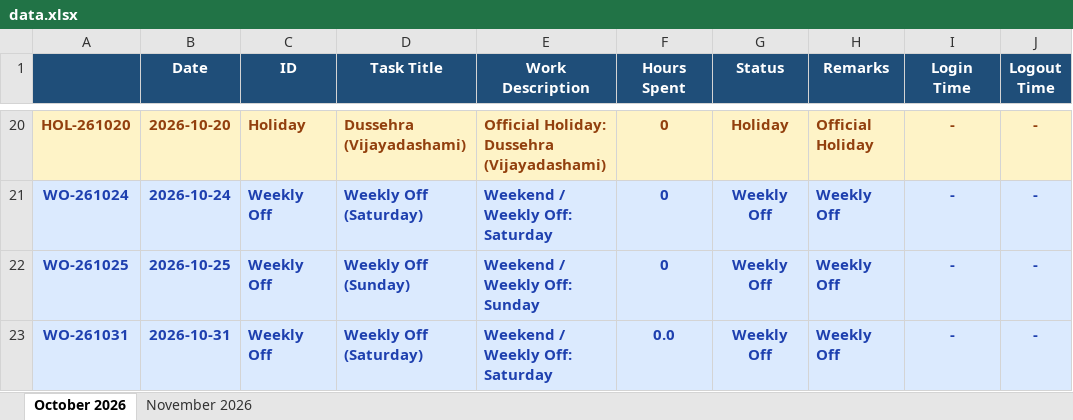
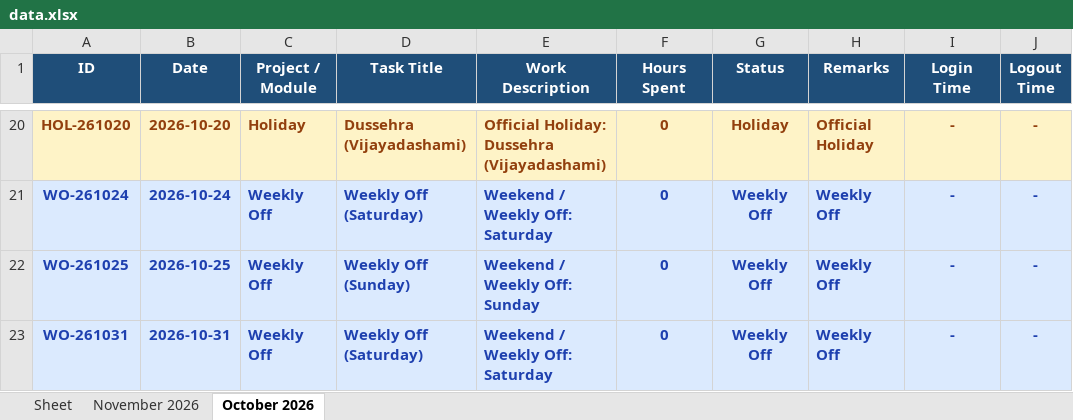
Before and after one commit to krishnapawar/WorkPulse, an Excel workbook: data.xlsx, sheet October 2026, drawn as a sheet; only a part is shown, gaps mark what is left out; values as stored, in another font and other column widths than the file's, no borders; the diff names each change by its address in the sheet, - before the commit and + after, or states it on an @@ line.

```diff
--- a/data.xlsx (sheet October 2026)
+++ b/data.xlsx (sheet October 2026)
+sheet tab: Sheet
@@ sheet tab order changed: Sheet | November 2026 | October 2026 @@
-A1: (empty)
+A1: ID
-C1: ID
+C1: Project / Module
-F23 (Hours Spent): 0.0
+F23 (Hours Spent): 0
```
Also changed, not shown: sheet November 2026, 7 other files.
